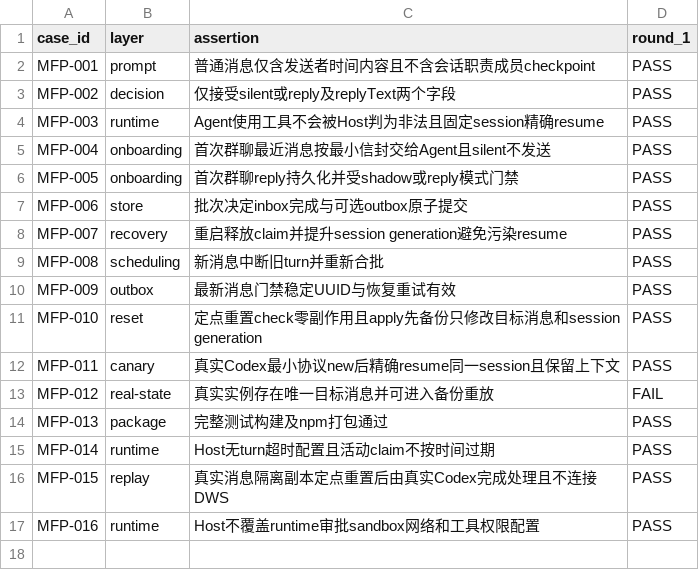
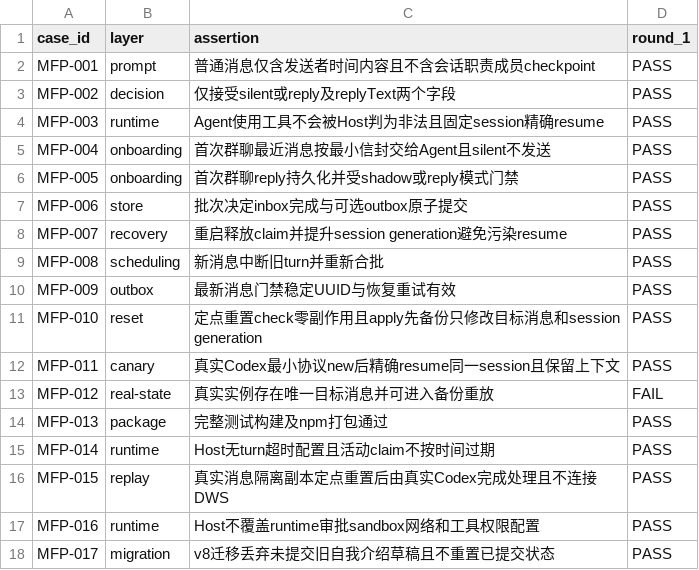
Before and after one commit to HiQ-AI/agent-channel-host, a CSV file: docs/acceptance/message-forwarding-proxy/matrix.csv, drawn as a sheet.

Commit message:
fix(migration): 丢弃未提交旧引导草稿

```diff
--- a/docs/acceptance/message-forwarding-proxy/matrix.csv
+++ b/docs/acceptance/message-forwarding-proxy/matrix.csv
@@ -17 +17,2 @@ MFP-015,replay,真实消息隔离副本定点重置后由真实Codex完成处理
 MFP-016,runtime,Host不覆盖runtime审批sandbox网络和工具权限配置,PASS
+MFP-017,migration,v8迁移丢弃未提交旧自我介绍草稿且不重置已提交状态,PASS
```
Also changed, not shown: 4 other files.
